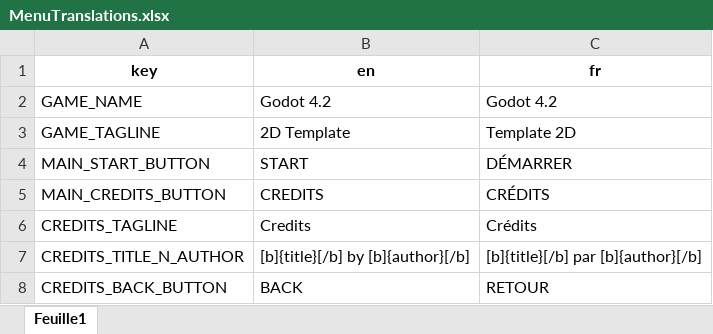
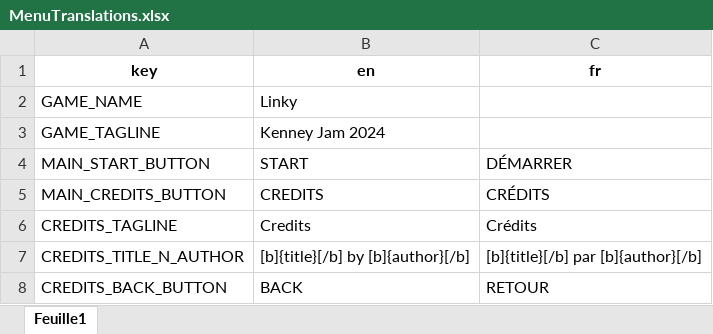
Before and after one commit to GnuCodingStudio/KenneyJam-2024, an Excel workbook: resources/localization/MenuTranslations.xlsx, sheet Feuille1, drawn as a sheet; values as stored, in another font and other column widths than the file's, no borders; the diff names each change by its address in the sheet, - before the commit and + after, or states it on an @@ line.

```diff
--- a/resources/localization/MenuTranslations.xlsx (sheet Feuille1)
+++ b/resources/localization/MenuTranslations.xlsx (sheet Feuille1)
-B2 (en): Godot 4.2
+B2 (en): Linky
-C2 (fr): Godot 4.2
+C2 (fr): (empty)
-B3 (en): 2D Template
+B3 (en): Kenney Jam 2024
-C3 (fr): Template 2D
+C3 (fr): (empty)
```
Also changed, not shown: 10 other files.
